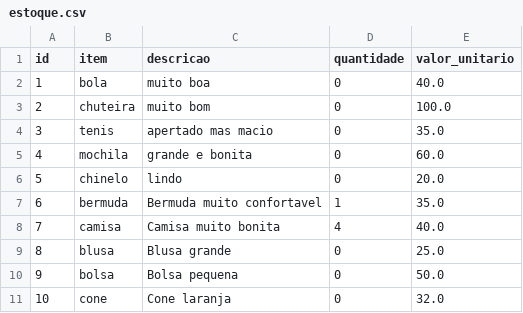
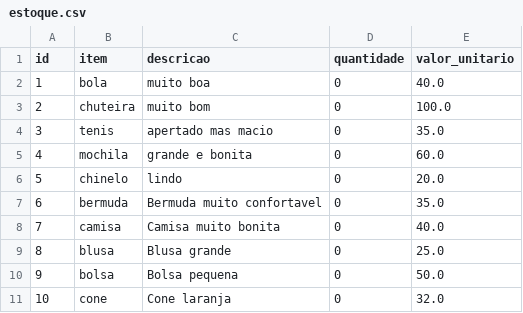
Before and after one commit to matheuss3/trabalho-redes-2, a CSV file: dados/estoque.csv, drawn as a sheet.

```diff
--- a/dados/estoque.csv
+++ b/dados/estoque.csv
@@ -6,4 +6,4 @@ id;item;descricao;quantidade;valor_unitario
 5;chinelo;lindo;0;20.0
-6;bermuda;Bermuda muito confortavel;1;35.0
-7;camisa;Camisa muito bonita;4;40.0
+6;bermuda;Bermuda muito confortavel;0;35.0
+7;camisa;Camisa muito bonita;0;40.0
 8;blusa;Blusa grande;0;25.0
```
Also changed, not shown: dados/pedidos.csv, 3 other files.
